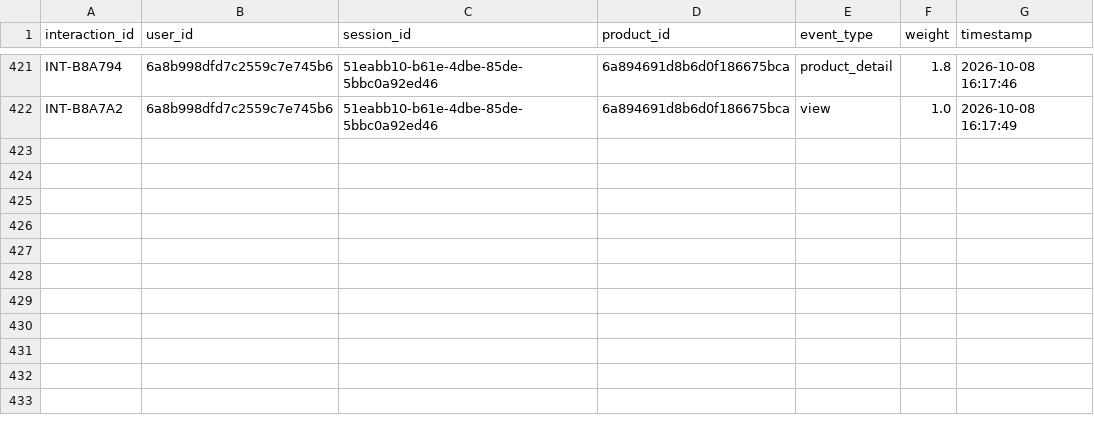
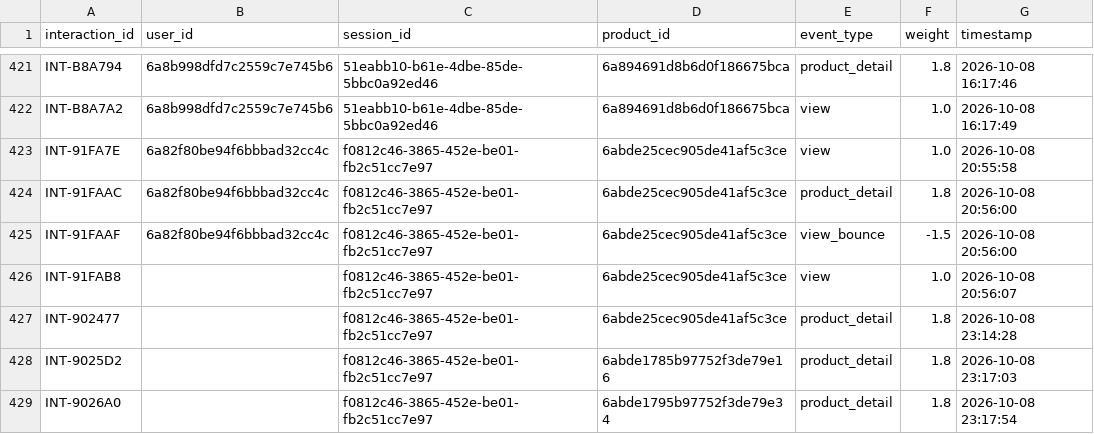
Before and after one commit to khiem377/cloneharavan, a CSV file: BE/python-services/data/interactions.csv, drawn as a sheet; only a part is shown, gaps mark what is left out.

```diff
--- a/BE/python-services/data/interactions.csv
+++ b/BE/python-services/data/interactions.csv
@@ -422 +422,8 @@ INT-B8A794,6a8b998dfd7c2559c7e745b6,51eabb10-b61e-4dbe-85de-5bbc0a92ed46,6a89469
 INT-B8A7A2,6a8b998dfd7c2559c7e745b6,51eabb10-b61e-4dbe-85de-5bbc0a92ed46,6a894691d8b6d0f186675bca,view,1.0,2026-10-08 16:17:49
+INT-91FA7E,6a82f80be94f6bbbad32cc4c,f0812c46-3865-452e-be01-fb2c51cc7e97,6abde25cec905de41af5c3ce,view,1.0,2026-10-08 20:55:58
+INT-91FAAC,6a82f80be94f6bbbad32cc4c,f0812c46-3865-452e-be01-fb2c51cc7e97,6abde25cec905de41af5c3ce,product_detail,1.8,2026-10-08 20:56:00
+INT-91FAAF,6a82f80be94f6bbbad32cc4c,f0812c46-3865-452e-be01-fb2c51cc7e97,6abde25cec905de41af5c3ce,view_bounce,-1.5,2026-10-08 20:56:00
+INT-91FAB8,,f0812c46-3865-452e-be01-fb2c51cc7e97,6abde25cec905de41af5c3ce,view,1.0,2026-10-08 20:56:07
+INT-902477,,f0812c46-3865-452e-be01-fb2c51cc7e97,6abde25cec905de41af5c3ce,product_detail,1.8,2026-10-08 23:14:28
+INT-9025D2,,f0812c46-3865-452e-be01-fb2c51cc7e97,6abde1785b97752f3de79e16,product_detail,1.8,2026-10-08 23:17:03
+INT-9026A0,,f0812c46-3865-452e-be01-fb2c51cc7e97,6abde1795b97752f3de79e34,product_detail,1.8,2026-10-08 23:17:54
```
Also changed, not shown: 32 other files.
